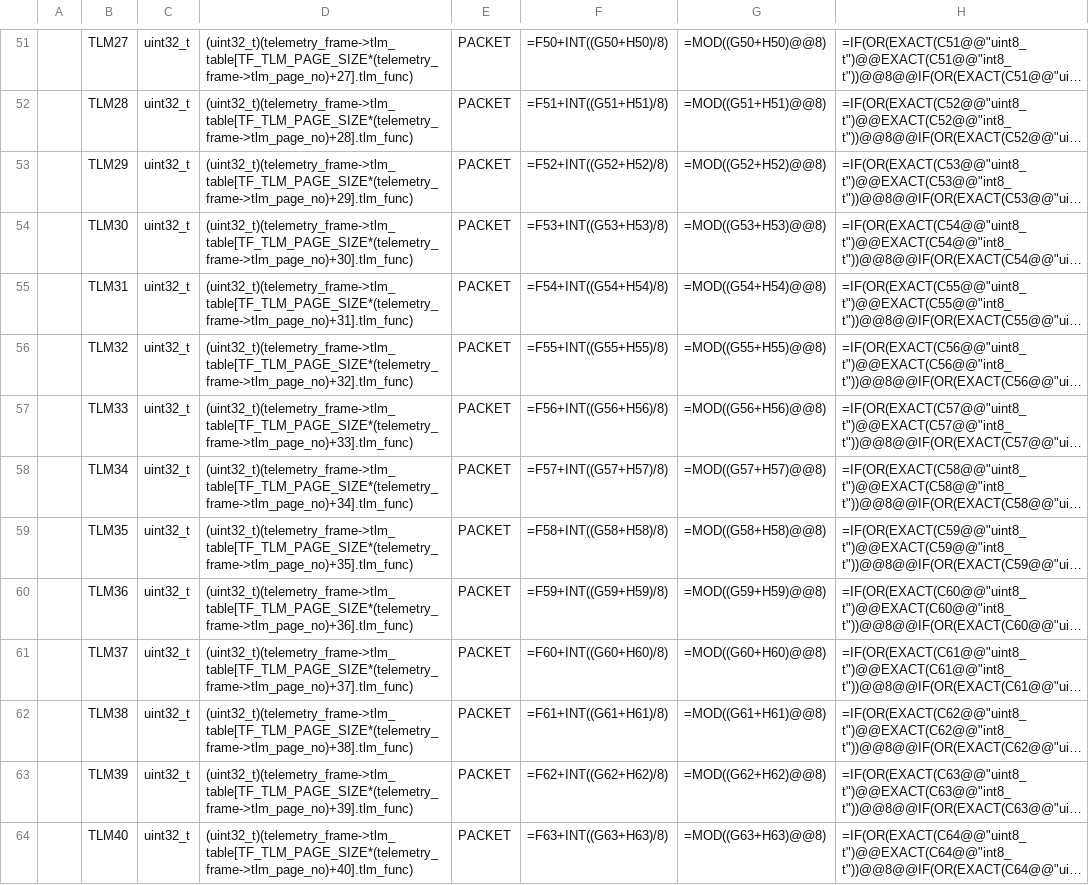
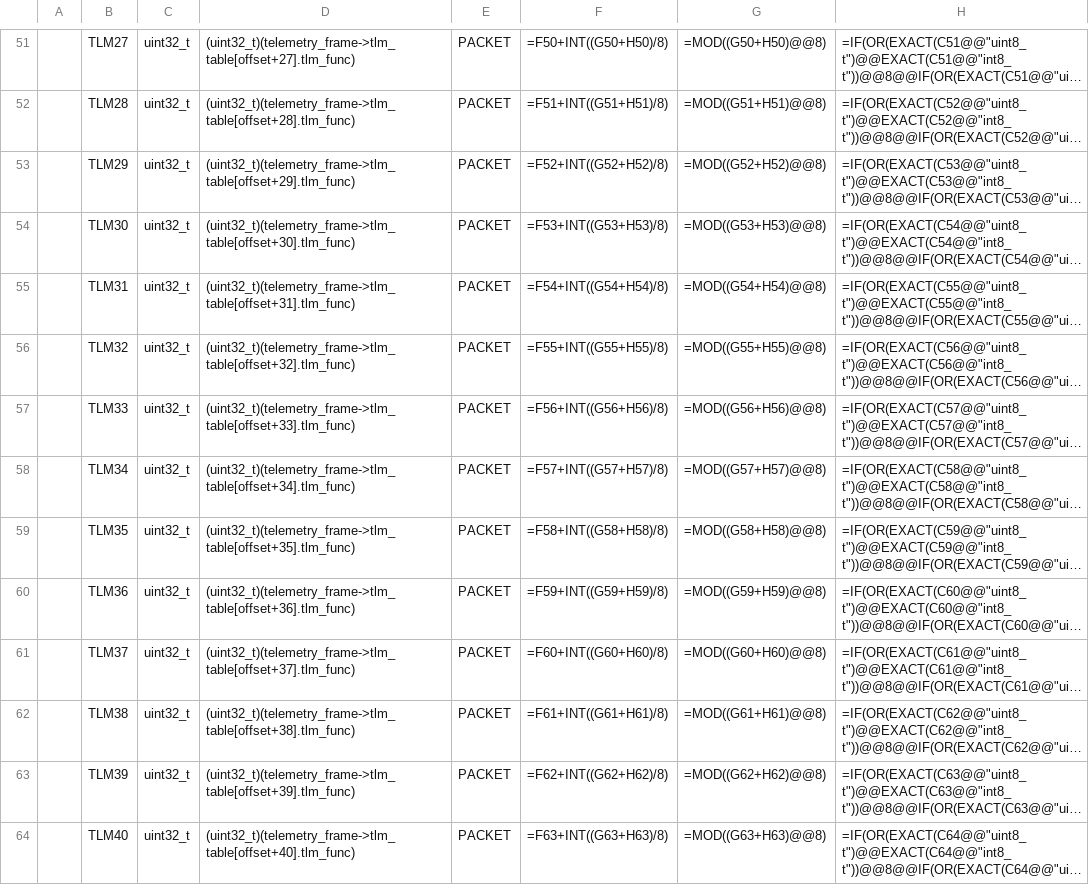
Before and after one commit to ut-issl/c2a-core, a CSV file: Examples/minimum_user_for_s2e/src/src_user/Settings/TlmCmd/DataBase/TLM_DB/SAMPLE_MOBC_TLM_DB_TF.csv, drawn as a sheet; only a part is shown, gaps mark what is left out; long unchanged cells end in …; the diff covers the shown part only; the diff names each change by its address in the sheet, - before the commit and + after, or states it on an @@ line.

```diff
--- a/Examples/minimum_user_for_s2e/src/src_user/Settings/TlmCmd/DataBase/TLM_DB/SAMPLE_MOBC_TLM_DB_TF.csv
+++ b/Examples/minimum_user_for_s2e/src/src_user/Settings/TlmCmd/DataBase/TLM_DB/SAMPLE_MOBC_TLM_DB_TF.csv
-D51: (uint32_t)(telemetry_frame->tlm_table[TF_TLM_PAGE_SIZE*(telemetry_frame->tlm_page_no)+27].tlm_func)
+D51: (uint32_t)(telemetry_frame->tlm_table[offset+27].tlm_func)
-D52: (uint32_t)(telemetry_frame->tlm_table[TF_TLM_PAGE_SIZE*(telemetry_frame->tlm_page_no)+28].tlm_func)
+D52: (uint32_t)(telemetry_frame->tlm_table[offset+28].tlm_func)
-D53: (uint32_t)(telemetry_frame->tlm_table[TF_TLM_PAGE_SIZE*(telemetry_frame->tlm_page_no)+29].tlm_func)
+D53: (uint32_t)(telemetry_frame->tlm_table[offset+29].tlm_func)
-D54: (uint32_t)(telemetry_frame->tlm_table[TF_TLM_PAGE_SIZE*(telemetry_frame->tlm_page_no)+30].tlm_func)
+D54: (uint32_t)(telemetry_frame->tlm_table[offset+30].tlm_func)
-D55: (uint32_t)(telemetry_frame->tlm_table[TF_TLM_PAGE_SIZE*(telemetry_frame->tlm_page_no)+31].tlm_func)
+D55: (uint32_t)(telemetry_frame->tlm_table[offset+31].tlm_func)
-D56: (uint32_t)(telemetry_frame->tlm_table[TF_TLM_PAGE_SIZE*(telemetry_frame->tlm_page_no)+32].tlm_func)
+D56: (uint32_t)(telemetry_frame->tlm_table[offset+32].tlm_func)
-D57: (uint32_t)(telemetry_frame->tlm_table[TF_TLM_PAGE_SIZE*(telemetry_frame->tlm_page_no)+33].tlm_func)
+D57: (uint32_t)(telemetry_frame->tlm_table[offset+33].tlm_func)
-D58: (uint32_t)(telemetry_frame->tlm_table[TF_TLM_PAGE_SIZE*(telemetry_frame->tlm_page_no)+34].tlm_func)
+D58: (uint32_t)(telemetry_frame->tlm_table[offset+34].tlm_func)
-D59: (uint32_t)(telemetry_frame->tlm_table[TF_TLM_PAGE_SIZE*(telemetry_frame->tlm_page_no)+35].tlm_func)
+D59: (uint32_t)(telemetry_frame->tlm_table[offset+35].tlm_func)
-D60: (uint32_t)(telemetry_frame->tlm_table[TF_TLM_PAGE_SIZE*(telemetry_frame->tlm_page_no)+36].tlm_func)
+D60: (uint32_t)(telemetry_frame->tlm_table[offset+36].tlm_func)
-D61: (uint32_t)(telemetry_frame->tlm_table[TF_TLM_PAGE_SIZE*(telemetry_frame->tlm_page_no)+37].tlm_func)
+D61: (uint32_t)(telemetry_frame->tlm_table[offset+37].tlm_func)
-D62: (uint32_t)(telemetry_frame->tlm_table[TF_TLM_PAGE_SIZE*(telemetry_frame->tlm_page_no)+38].tlm_func)
+D62: (uint32_t)(telemetry_frame->tlm_table[offset+38].tlm_func)
-D63: (uint32_t)(telemetry_frame->tlm_table[TF_TLM_PAGE_SIZE*(telemetry_frame->tlm_page_no)+39].tlm_func)
+D63: (uint32_t)(telemetry_frame->tlm_table[offset+39].tlm_func)
-D64: (uint32_t)(telemetry_frame->tlm_table[TF_TLM_PAGE_SIZE*(telemetry_frame->tlm_page_no)+40].tlm_func)
+D64: (uint32_t)(telemetry_frame->tlm_table[offset+40].tlm_func)
```
Also changed, not shown: 52 edited cells elsewhere in this file, 1 other file.
